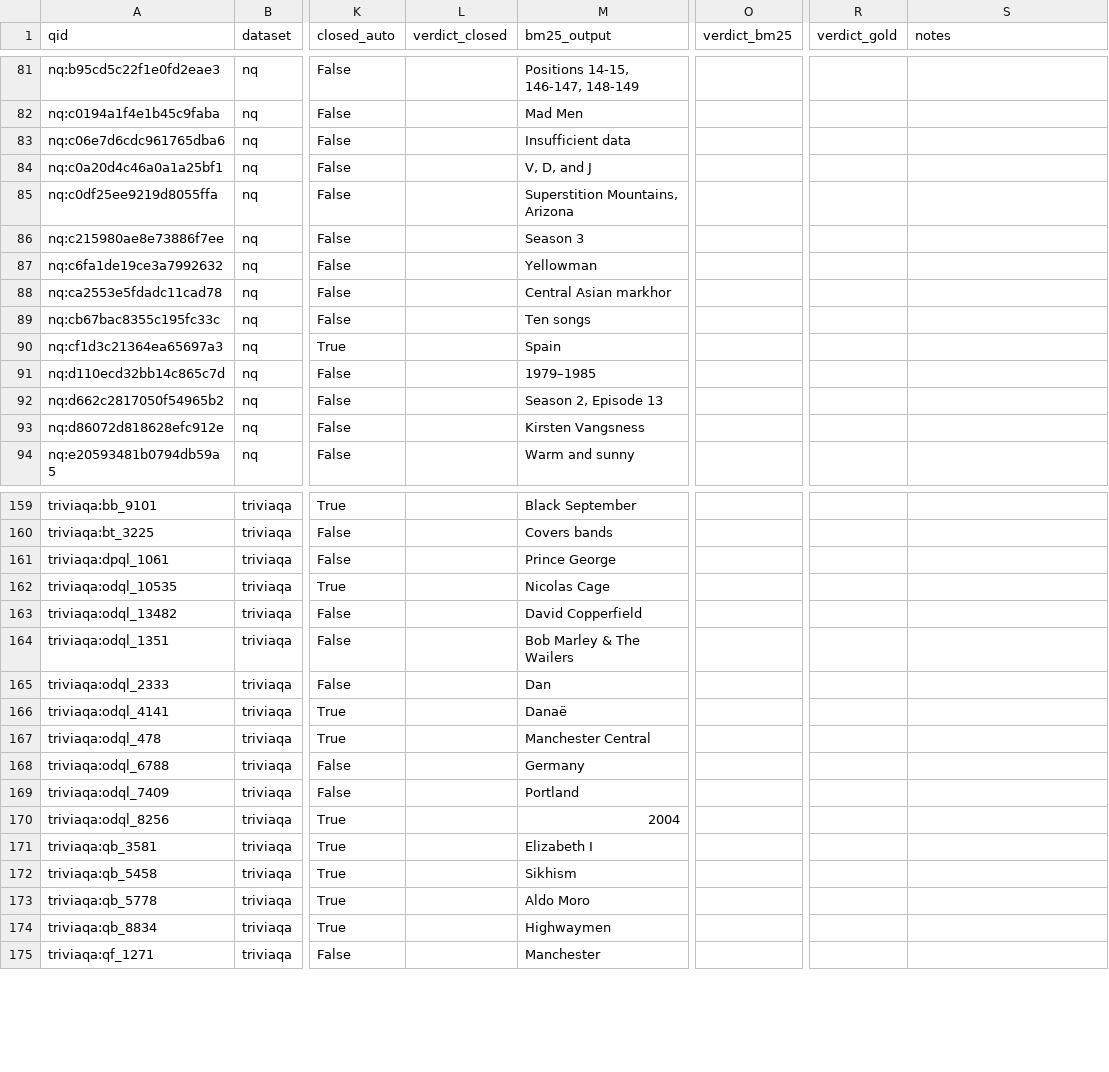
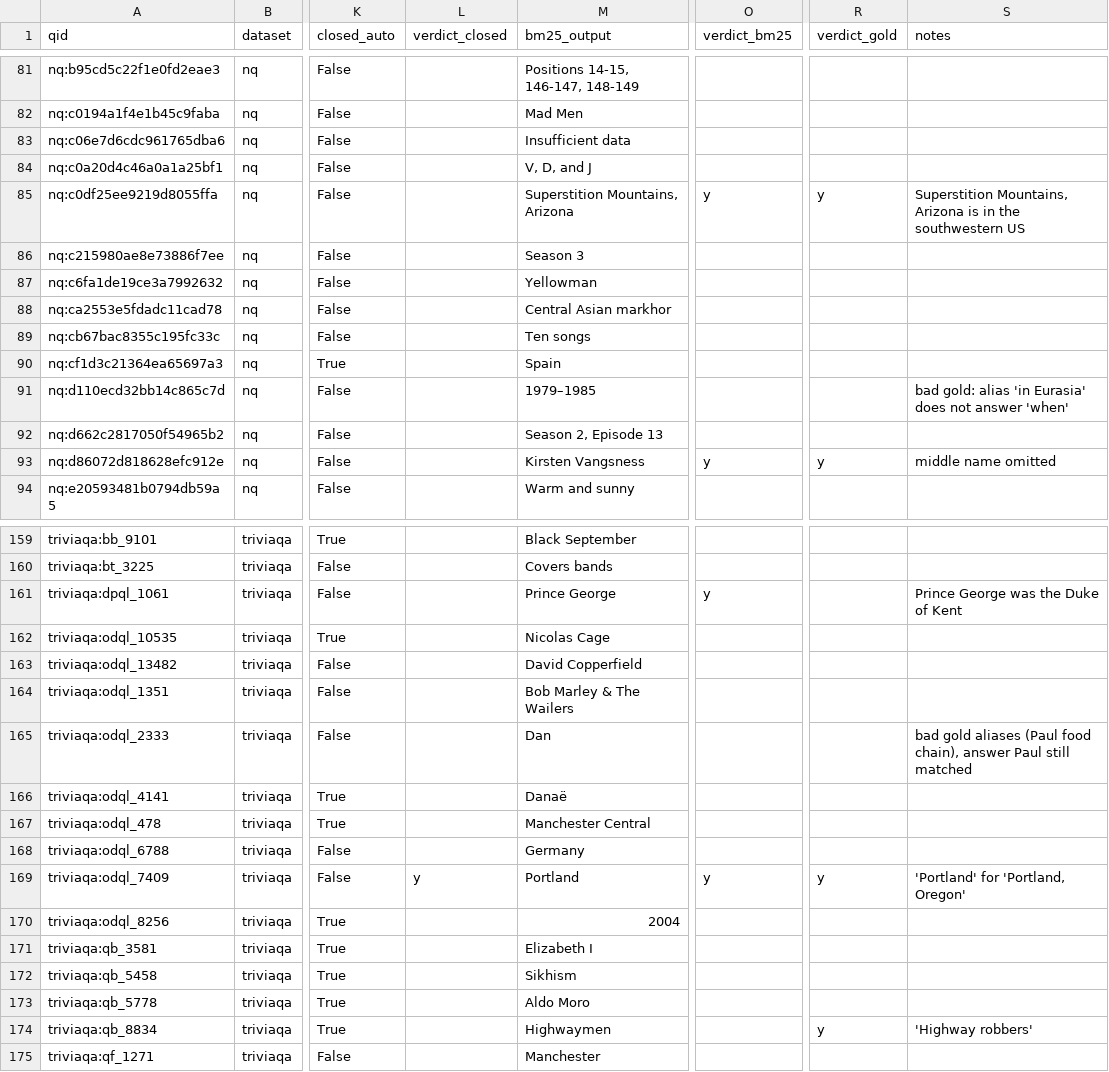
Before and after one commit to bropal404/lma-sae-rag-proj, a CSV file: results/sagemaker/handcheck/sheet.csv, drawn as a sheet; only a part is shown, gaps mark what is left out; the diff covers the shown part only; the diff names each change by its address in the sheet, - before the commit and + after, or states it on an @@ line.

```diff
--- a/results/sagemaker/handcheck/sheet.csv
+++ b/results/sagemaker/handcheck/sheet.csv
-O85 (verdict_bm25): (empty)
+O85 (verdict_bm25): y
-R85 (verdict_gold): (empty)
+R85 (verdict_gold): y
-S85 (notes): (empty)
+S85 (notes): Superstition Mountains, Arizona is in the southwestern US
-S91 (notes): (empty)
+S91 (notes): bad gold: alias 'in Eurasia' does not answer 'when'
-O93 (verdict_bm25): (empty)
+O93 (verdict_bm25): y
-R93 (verdict_gold): (empty)
+R93 (verdict_gold): y
-S93 (notes): (empty)
+S93 (notes): middle name omitted
-O161 (verdict_bm25): (empty)
+O161 (verdict_bm25): y
-S161 (notes): (empty)
+S161 (notes): Prince George was the Duke of Kent
-S165 (notes): (empty)
+S165 (notes): bad gold aliases (Paul food chain), answer Paul still matched
-L169 (verdict_closed): (empty)
+L169 (verdict_closed): y
-O169 (verdict_bm25): (empty)
+O169 (verdict_bm25): y
-R169 (verdict_gold): (empty)
+R169 (verdict_gold): y
-S169 (notes): (empty)
+S169 (notes): 'Portland' for 'Portland, Oregon'
-R174 (verdict_gold): (empty)
+R174 (verdict_gold): y
-S174 (notes): (empty)
+S174 (notes): 'Highway robbers'
```
Also changed, not shown: 54 edited cells elsewhere in this file, 9 other files.
